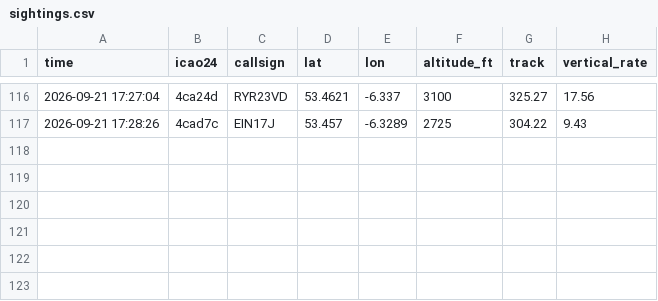
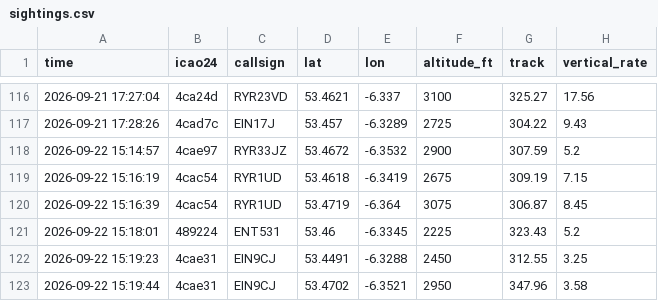
Before and after one commit to Jbot478/flight-tracker, a CSV file: analysis/observations/sightings.csv, drawn as a sheet; only a part is shown, gaps mark what is left out.

```diff
--- a/analysis/observations/sightings.csv
+++ b/analysis/observations/sightings.csv
@@ -117 +117,7 @@ time,icao24,callsign,lat,lon,altitude_ft,track,vertical_rate
 2026-09-21 17:28:26,4cad7c,EIN17J,53.457,-6.3289,2725,304.22,9.43
+2026-09-22 15:14:57,4cae97,RYR33JZ,53.4672,-6.3532,2900,307.59,5.2
+2026-09-22 15:16:19,4cac54,RYR1UD,53.4618,-6.3419,2675,309.19,7.15
+2026-09-22 15:16:39,4cac54,RYR1UD,53.4719,-6.364,3075,306.87,8.45
+2026-09-22 15:18:01,489224,ENT531,53.46,-6.3345,2225,323.43,5.2
+2026-09-22 15:19:23,4cae31,EIN9CJ,53.4491,-6.3288,2450,312.55,3.25
+2026-09-22 15:19:44,4cae31,EIN9CJ,53.4702,-6.3521,2950,347.96,3.58
```
Also changed, not shown: analysis/observations/polls.csv.
